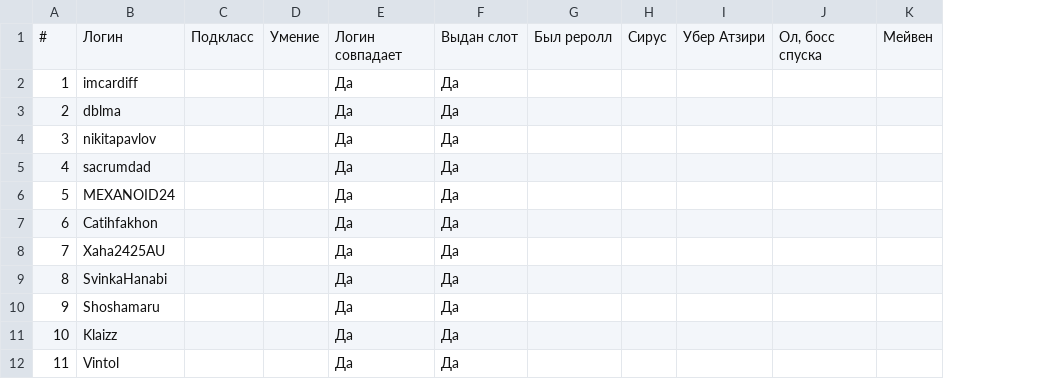
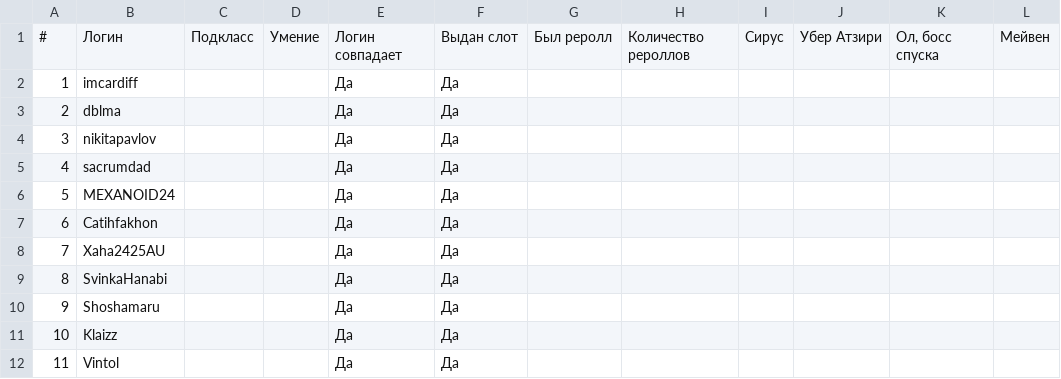
Before and after one commit to alexander-kurakin/cardiff-build-roulette, a CSV file: data/participants.csv, drawn as a sheet; only a part is shown; the diff names each change by its address in the sheet, - before the commit and + after, or states it on an @@ line.

```diff
--- a/data/participants.csv
+++ b/data/participants.csv
+column H, row 1: Количество рероллов
```
Also changed, not shown: 2 other files.
